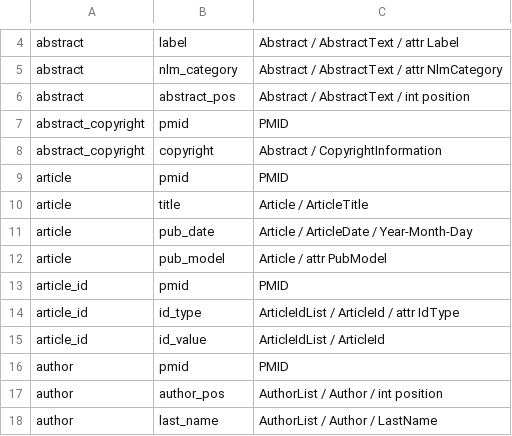
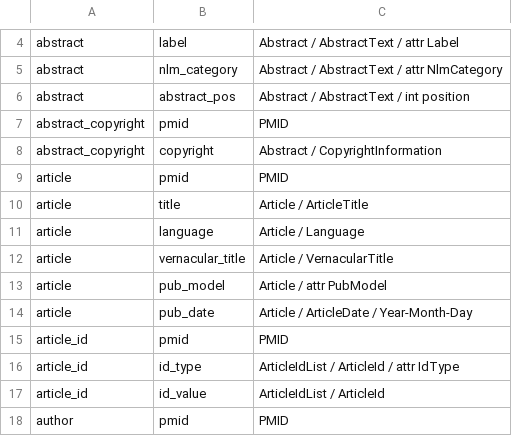
Before and after one commit to hugheylab/pmparser, a CSV file: inst/extdata/data_dictionary.csv, drawn as a sheet; only a part is shown, gaps mark what is left out; the shorter side is filled out with more unchanged rows.

Commit message:
added parsing of language and vernacular title.

```diff
--- a/inst/extdata/data_dictionary.csv
+++ b/inst/extdata/data_dictionary.csv
@@ -10,4 +10,6 @@ article,pmid,PMID
 article,title,Article / ArticleTitle
+article,language,Article / Language
+article,vernacular_title,Article / VernacularTitle
+article,pub_model,Article / attr PubModel
 article,pub_date,Article / ArticleDate / Year-Month-Day
-article,pub_model,Article / attr PubModel
 article_id,pmid,PMID
```
Also changed, not shown: 16 other files.
